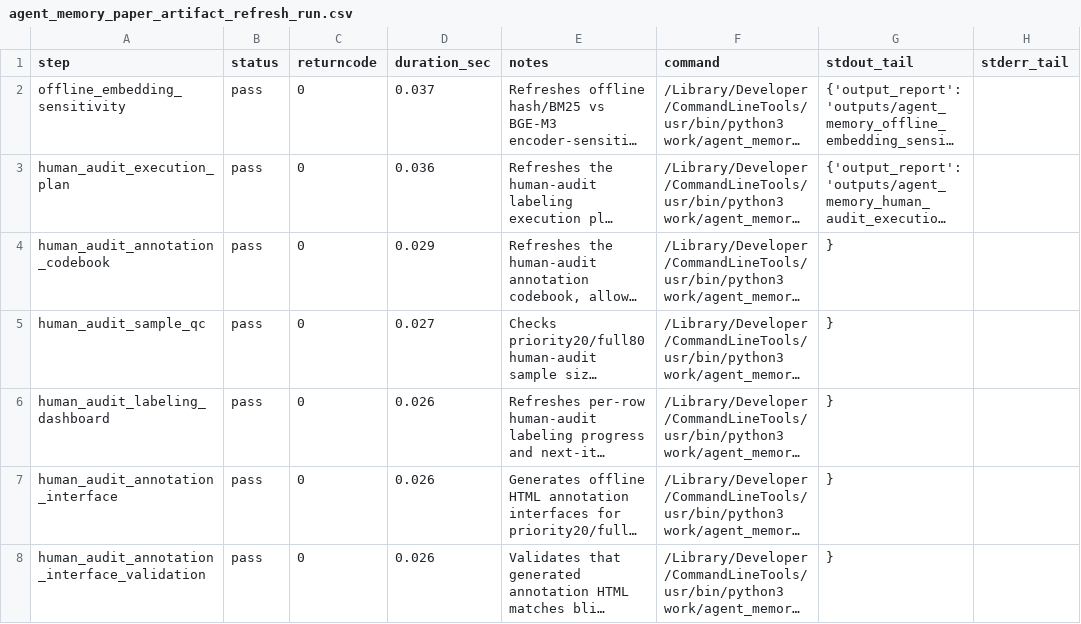
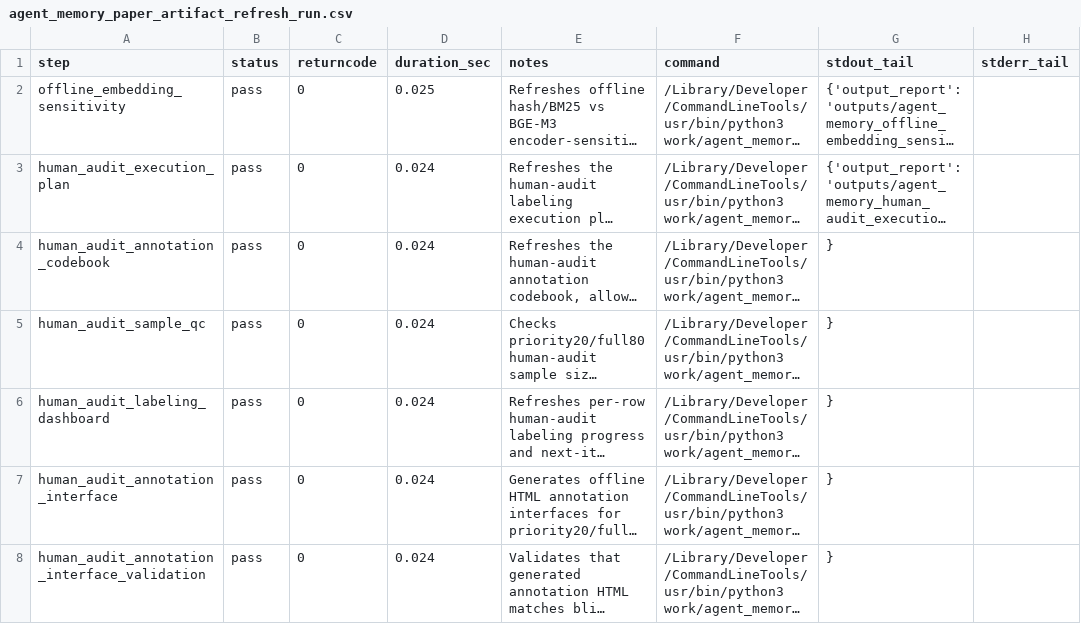
Before and after one commit to bai9yu/agent-memory-experiment, a CSV file: outputs/agent_memory_paper_artifact_refresh_run.csv, drawn as a sheet; only a part is shown; long unchanged cells end in …; the diff covers the shown part only; the diff names each change by its address in the sheet, - before the commit and + after, or states it on an @@ line.

```diff
--- a/outputs/agent_memory_paper_artifact_refresh_run.csv
+++ b/outputs/agent_memory_paper_artifact_refresh_run.csv
-D2 (duration_sec): 0.037
+D2 (duration_sec): 0.025
-D3 (duration_sec): 0.036
+D3 (duration_sec): 0.024
-D4 (duration_sec): 0.029
+D4 (duration_sec): 0.024
-D5 (duration_sec): 0.027
+D5 (duration_sec): 0.024
-D6:D8 (duration_sec): 0.026
+D6:D8 (duration_sec): 0.024
```
Also changed, not shown: 1 added row and 44 edited cells elsewhere in this file, outputs/agent_memory_artifact_integrity_manifest.csv, outputs/agent_memory_paper_evidence_matrix.csv, 33 other files.
